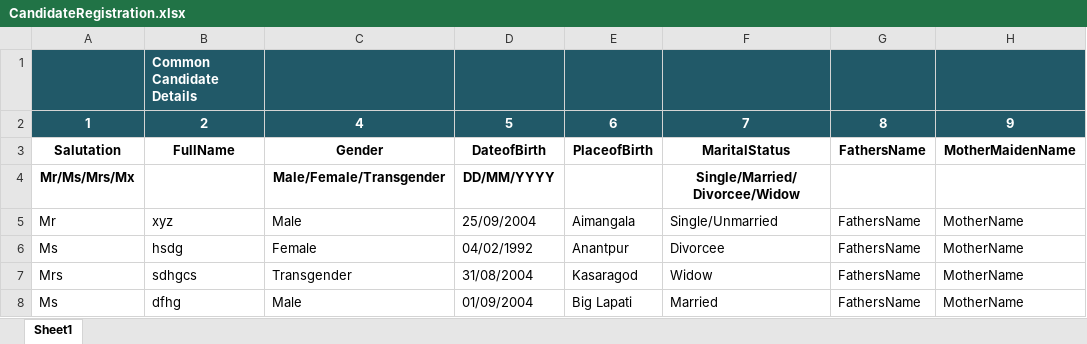
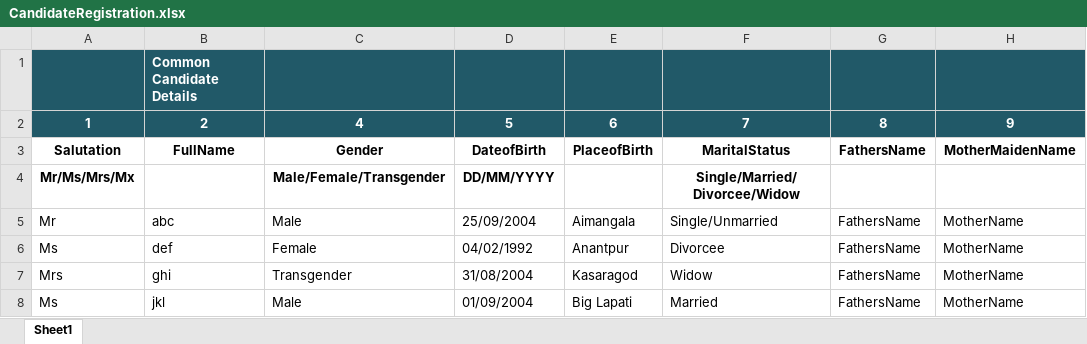
Before and after one commit to leelavathiMano/NSDCAuto, an Excel workbook: NSDC_Web_Automation/UploadFiles/CandidateRegistration.xlsx, sheet Sheet1, drawn as a sheet; only a part is shown; values as stored, in another font and other column widths than the file's, no borders; the diff names each change by its address in the sheet, - before the commit and + after, or states it on an @@ line.

Commit message:
candidate registration excel for batch

```diff
--- a/NSDC_Web_Automation/UploadFiles/CandidateRegistration.xlsx (sheet Sheet1)
+++ b/NSDC_Web_Automation/UploadFiles/CandidateRegistration.xlsx (sheet Sheet1)
-B5: xyz
+B5: abc
-B6: hsdg
+B6: def
-B7: sdhgcs
+B7: ghi
-B8: dfhg
+B8: jkl
```
Also changed, not shown: 1 other file.
